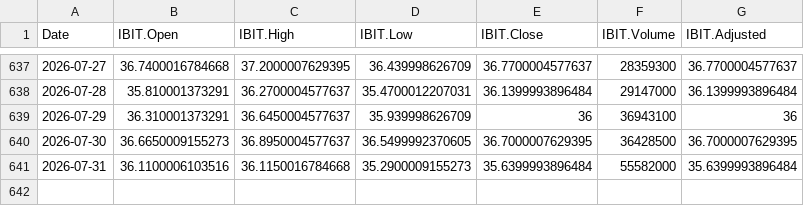
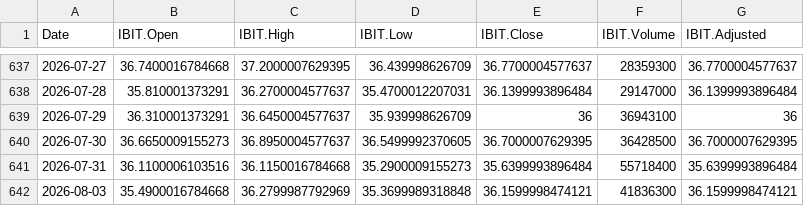
Before and after one commit to chems0404/Prophet_TQQQ, a CSV file: data/IBIT_data.csv, drawn as a sheet; only a part is shown, gaps mark what is left out.

```diff
--- a/data/IBIT_data.csv
+++ b/data/IBIT_data.csv
@@ -640,2 +640,3 @@
 2026-07-30,36.6650009155273,36.8950004577637,36.5499992370605,36.7000007629395,36428500,36.7000007629395
-2026-07-31,36.1100006103516,36.1150016784668,35.2900009155273,35.6399993896484,55582000,35.6399993896484
+2026-07-31,36.1100006103516,36.1150016784668,35.2900009155273,35.6399993896484,55718400,35.6399993896484
+2026-08-03,35.4900016784668,36.2799987792969,35.3699989318848,36.1599998474121,41836300,36.1599998474121
```
Also changed, not shown: data/DIA_data.csv, data/SPY_data.csv, 12 other files.
